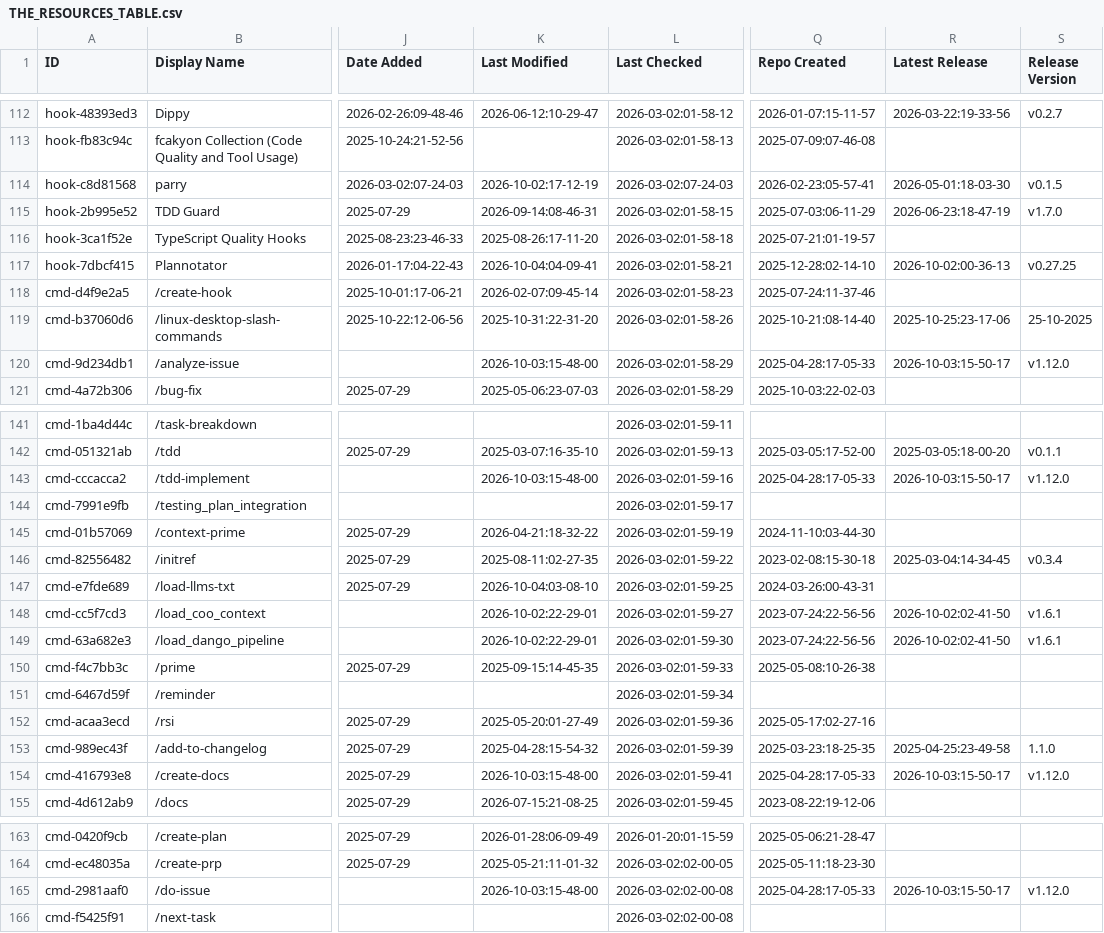
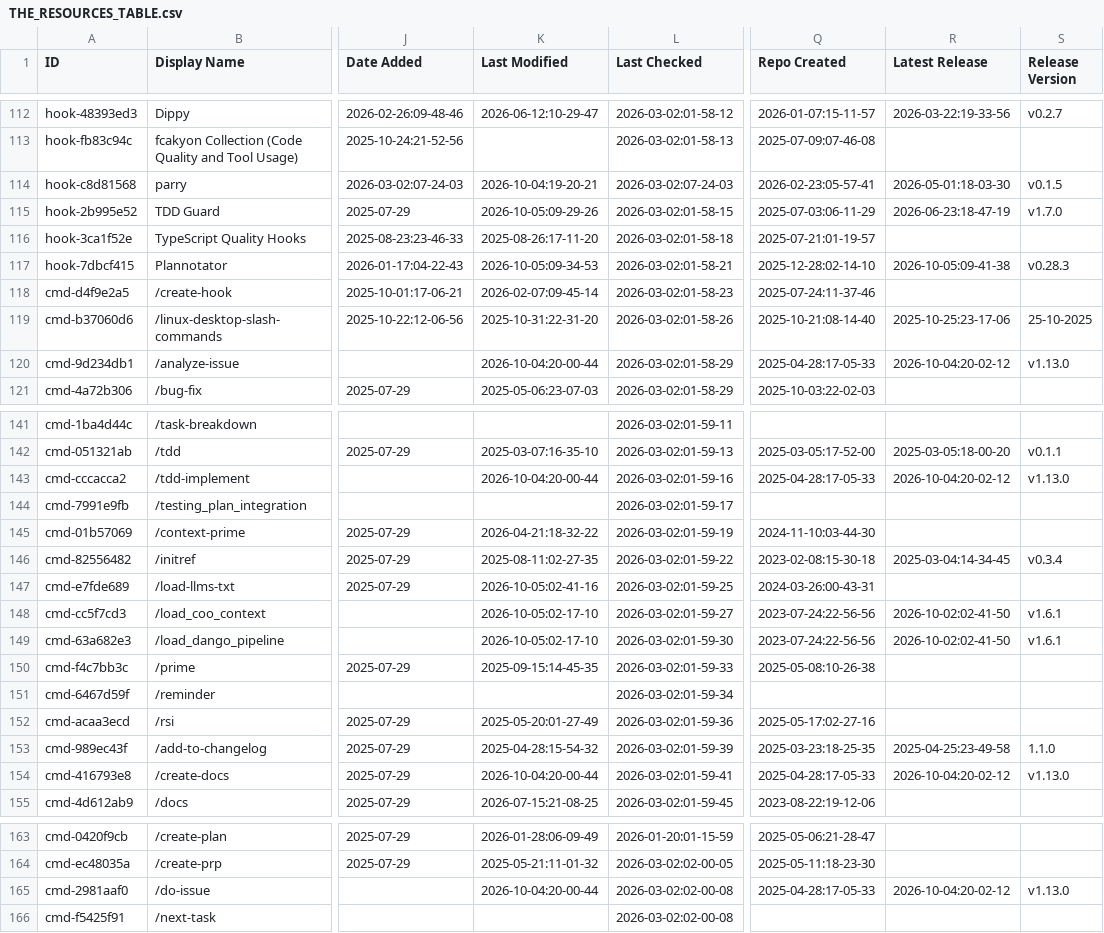
Before and after one commit to polyo-nymous/awesome-claude-code, a CSV file: THE_RESOURCES_TABLE.csv, drawn as a sheet; only a part is shown, gaps mark what is left out; the diff covers the shown part only; the diff names each change by its address in the sheet, - before the commit and + after, or states it on an @@ line.

```diff
--- a/THE_RESOURCES_TABLE.csv
+++ b/THE_RESOURCES_TABLE.csv
-K114 (Last Modified): 2026-10-02:17-12-19
+K114 (Last Modified): 2026-10-04:19-20-21
-K115 (Last Modified): 2026-09-14:08-46-31
+K115 (Last Modified): 2026-10-05:09-29-26
-K117 (Last Modified): 2026-10-04:04-09-41
+K117 (Last Modified): 2026-10-05:09-34-53
-R117 (Latest Release): 2026-10-02:00-36-13
+R117 (Latest Release): 2026-10-05:09-41-38
-S117 (Release Version): v0.27.25
+S117 (Release Version): v0.28.3
-K120 (Last Modified): 2026-10-03:15-48-00
+K120 (Last Modified): 2026-10-04:20-00-44
-R120 (Latest Release): 2026-10-03:15-50-17
+R120 (Latest Release): 2026-10-04:20-02-12
-S120 (Release Version): v1.12.0
+S120 (Release Version): v1.13.0
-K143 (Last Modified): 2026-10-03:15-48-00
+K143 (Last Modified): 2026-10-04:20-00-44
-R143 (Latest Release): 2026-10-03:15-50-17
+R143 (Latest Release): 2026-10-04:20-02-12
-S143 (Release Version): v1.12.0
+S143 (Release Version): v1.13.0
-K147 (Last Modified): 2026-10-04:03-08-10
+K147 (Last Modified): 2026-10-05:02-41-16
-K148:K149 (Last Modified): 2026-10-02:22-29-01
+K148:K149 (Last Modified): 2026-10-05:02-17-10
-K154 (Last Modified): 2026-10-03:15-48-00
+K154 (Last Modified): 2026-10-04:20-00-44
-R154 (Latest Release): 2026-10-03:15-50-17
+R154 (Latest Release): 2026-10-04:20-02-12
-S154 (Release Version): v1.12.0
+S154 (Release Version): v1.13.0
-K165 (Last Modified): 2026-10-03:15-48-00
+K165 (Last Modified): 2026-10-04:20-00-44
-R165 (Latest Release): 2026-10-03:15-50-17
+R165 (Latest Release): 2026-10-04:20-02-12
-S165 (Release Version): v1.12.0
+S165 (Release Version): v1.13.0
```
Also changed, not shown: 25 edited cells elsewhere in this file.
